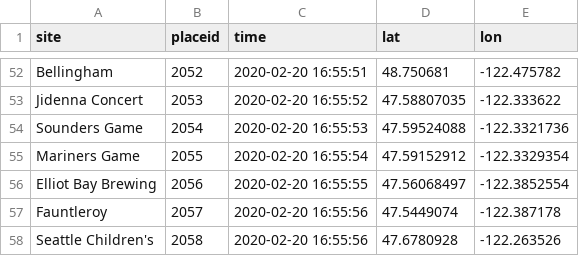
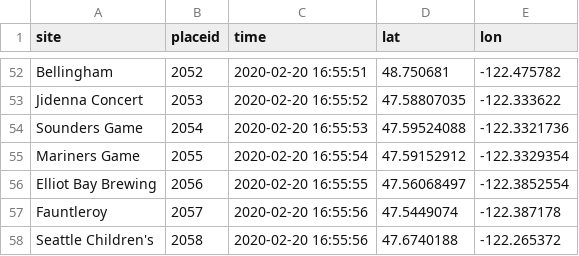
Before and after one commit to larsalmquist/map_project, a CSV file: maps_2021_seattle.csv, drawn as a sheet; only a part is shown, gaps mark what is left out.

Commit message:
Update maps_2021_seattle.csv

```diff
--- a/maps_2021_seattle.csv
+++ b/maps_2021_seattle.csv
@@ -57,2 +57,2 @@ Elliot Bay Brewing,2056,2020-02-20 16:55:55,47.56068497,-122.3852554
 Fauntleroy,2057,2020-02-20 16:55:56,47.5449074,-122.387178
-Seattle Children's,2058, 2020-02-20 16:55:56,47.6780928,-122.263526
+Seattle Children's,2058, 2020-02-20 16:55:56,47.6740188, -122.265372
```
